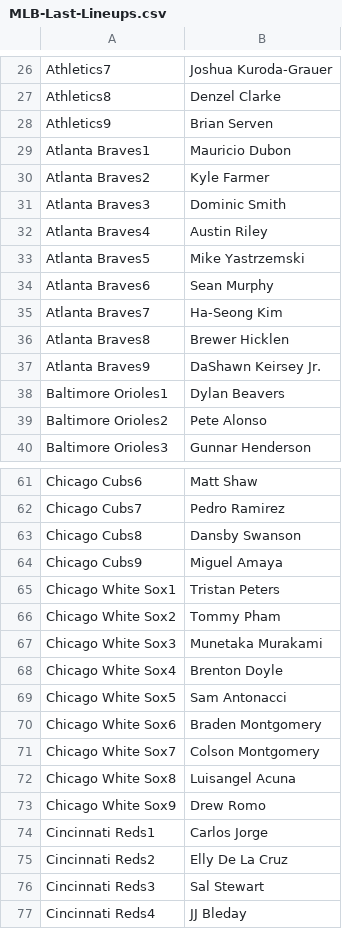
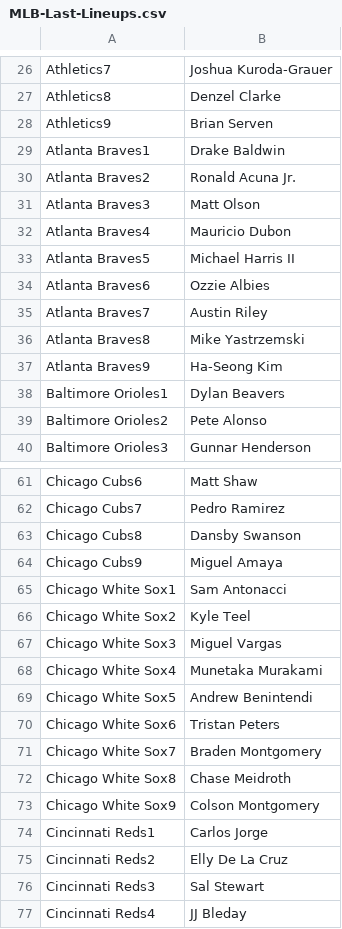
Before and after one commit to jack-simon4/jacks-models, a CSV file: src/assets/MLB-Last-Lineups.csv, drawn as a sheet; only a part is shown, gaps mark what is left out; the diff covers the shown part only.

```diff
--- a/src/assets/MLB-Last-Lineups.csv
+++ b/src/assets/MLB-Last-Lineups.csv
@@ -28,11 +28,11 @@ Athletics8,Denzel Clarke
 Athletics9,Brian Serven
-Atlanta Braves1,Mauricio Dubon
-Atlanta Braves2,Kyle Farmer
-Atlanta Braves3,Dominic Smith
-Atlanta Braves4,Austin Riley
-Atlanta Braves5,Mike Yastrzemski
-Atlanta Braves6,Sean Murphy
-Atlanta Braves7,Ha-Seong Kim
-Atlanta Braves8,Brewer Hicklen
-Atlanta Braves9,DaShawn Keirsey Jr.
+Atlanta Braves1,Drake Baldwin
+Atlanta Braves2,Ronald Acuna Jr.
+Atlanta Braves3,Matt Olson
+Atlanta Braves4,Mauricio Dubon
+Atlanta Braves5,Michael Harris II
+Atlanta Braves6,Ozzie Albies
+Atlanta Braves7,Austin Riley
+Atlanta Braves8,Mike Yastrzemski
+Atlanta Braves9,Ha-Seong Kim
 Baltimore Orioles1,Dylan Beavers
@@ -64,11 +64,11 @@ Chicago Cubs8,Dansby Swanson
 Chicago Cubs9,Miguel Amaya
-Chicago White Sox1,Tristan Peters
-Chicago White Sox2,Tommy Pham
-Chicago White Sox3,Munetaka Murakami
-Chicago White Sox4,Brenton Doyle
-Chicago White Sox5,Sam Antonacci
-Chicago White Sox6,Braden Montgomery
-Chicago White Sox7,Colson Montgomery
-Chicago White Sox8,Luisangel Acuna
-Chicago White Sox9,Drew Romo
+Chicago White Sox1,Sam Antonacci
+Chicago White Sox2,Kyle Teel
+Chicago White Sox3,Miguel Vargas
+Chicago White Sox4,Munetaka Murakami
+Chicago White Sox5,Andrew Benintendi
+Chicago White Sox6,Tristan Peters
+Chicago White Sox7,Braden Montgomery
+Chicago White Sox8,Chase Meidroth
+Chicago White Sox9,Colson Montgomery
 Cincinnati Reds1,Carlos Jorge
```
Also changed, not shown: 10 edited cells elsewhere in this file, src/assets/MLB-Lineups.csv, src/assets/MLB-Player-Props.csv, 2 other files.
